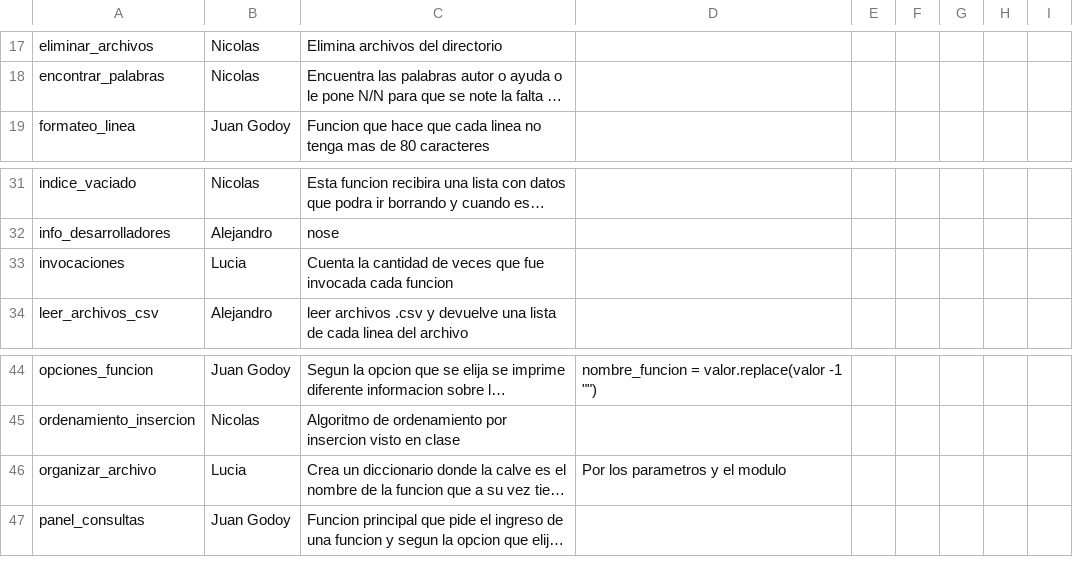
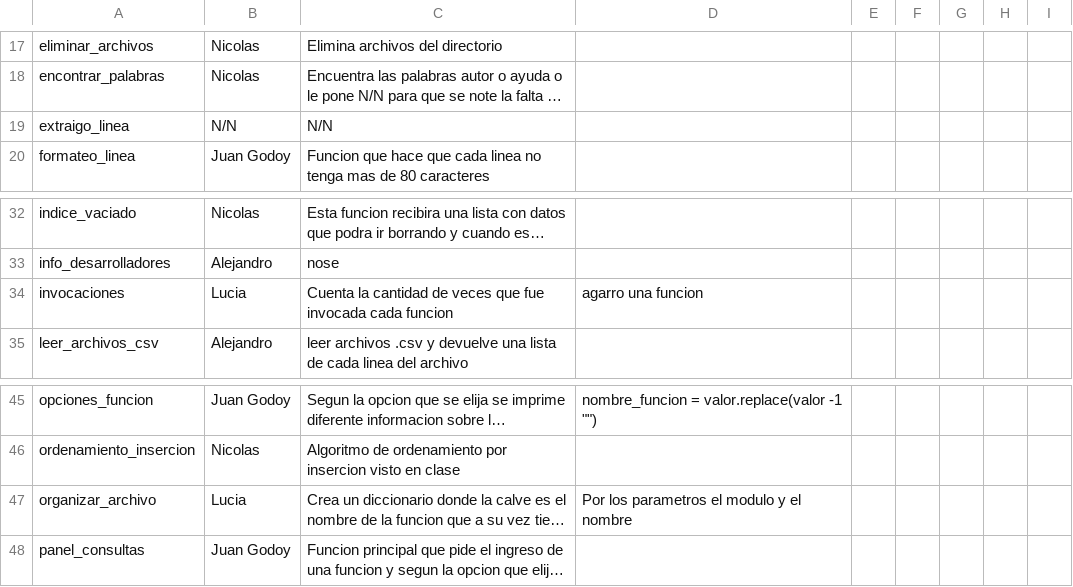
Before and after one commit to NicolasMaartino/TP-Algoritmos-y-Programacion-I, a CSV file: comentarios.csv, drawn as a sheet; only a part is shown, gaps mark what is left out; long unchanged cells end in …; addresses are those after the commit; the diff names each change by its address in the sheet, - before the commit and + after, or states it on an @@ line.

```diff
--- a/comentarios.csv
+++ b/comentarios.csv
+row 19: extraigo_linea | N/N | N/N
-D34: (empty)
+D34: agarro una funcion
-D47: Por los parametros y el modulo
+D47: Por los parametros el modulo y el nombre
```
Also changed, not shown: fuente_unico.csv, panel_general.csv, 3 other files.
